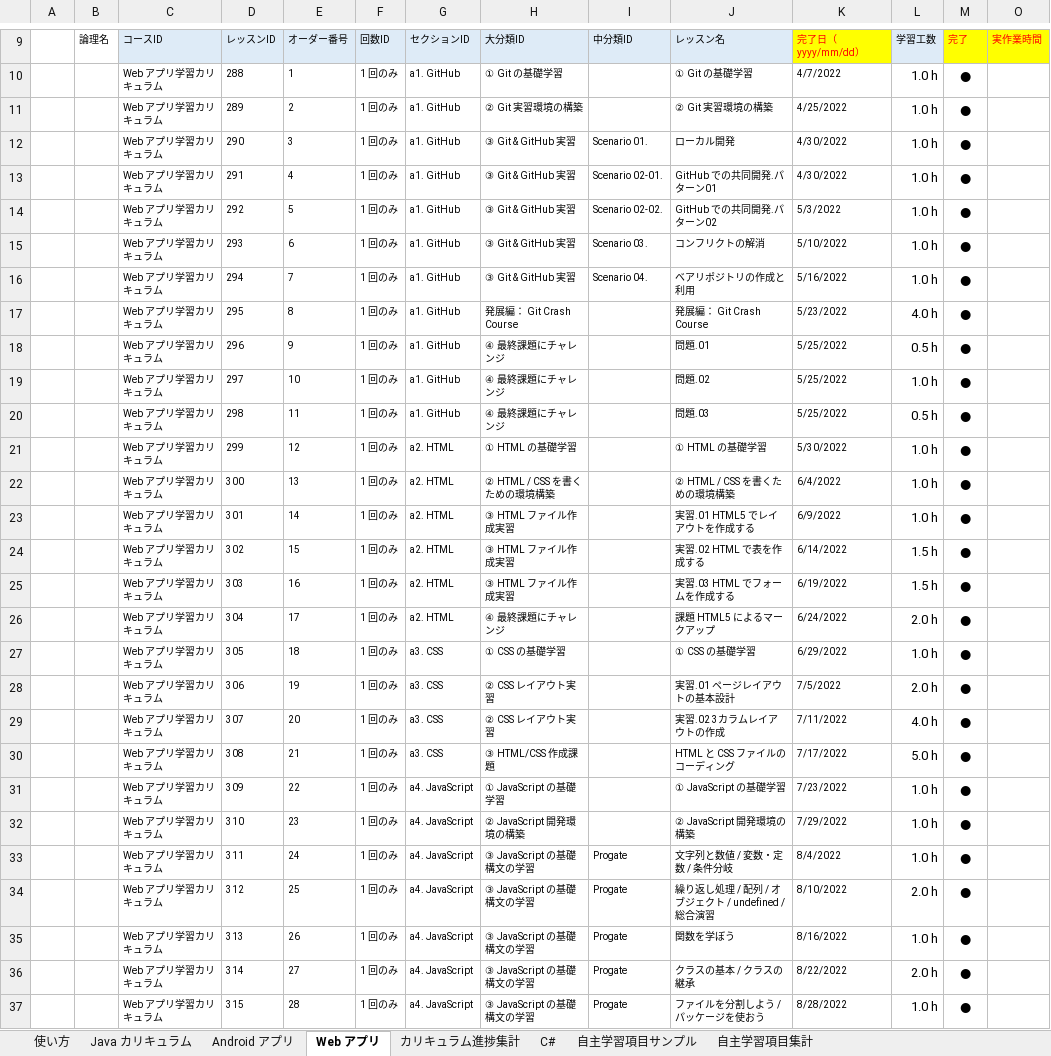
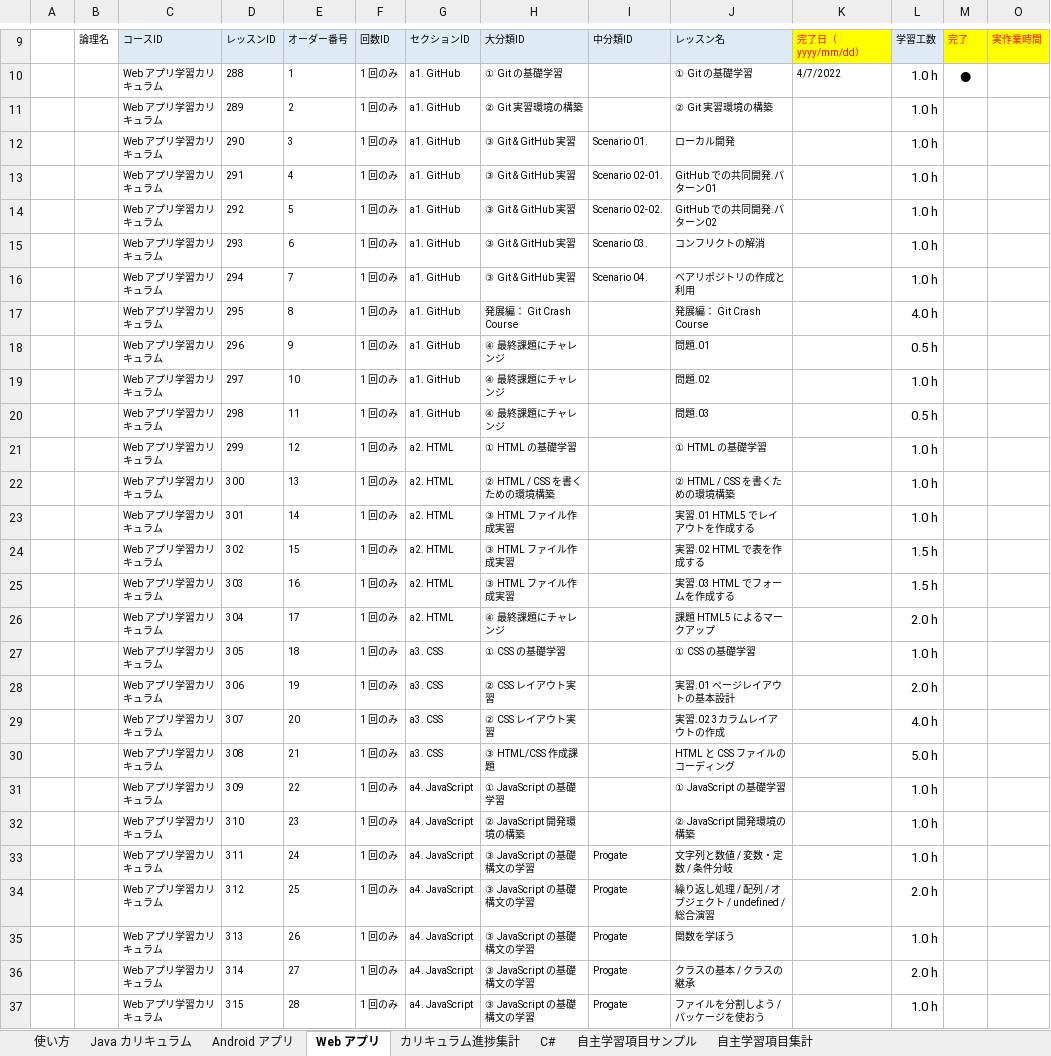
Before and after one commit to fs5013-furi-sutao/java-bootcamp-mirror, an Excel workbook: website/static/home/学習進捗記録_サンプル太郎.yyyy.mm.dd.xlsx, sheet Web アプリ, drawn as a sheet; only a part is shown, gaps mark what is left out; values as stored, in another font and other column widths than the file's, no borders; the diff covers the shown part only; the diff names each change by its address in the sheet, - before the commit and + after, or states it on an @@ line.

```diff
--- a/website/static/home/学習進捗記録_サンプル太郎.yyyy.mm.dd.xlsx (sheet Web アプリ)
+++ b/website/static/home/学習進捗記録_サンプル太郎.yyyy.mm.dd.xlsx (sheet Web アプリ)
-K11 (完了日（yyyy/mm/dd）): 4/25/2022
+K11 (完了日（yyyy/mm/dd）): (empty)
-M11:M37 (完了): ●
+M11:M37 (完了): (empty)
-K12:K13 (完了日（yyyy/mm/dd）): 4/30/2022
+K12:K13 (完了日（yyyy/mm/dd）): (empty)
-K14 (完了日（yyyy/mm/dd）): 5/3/2022
+K14 (完了日（yyyy/mm/dd）): (empty)
-K15 (完了日（yyyy/mm/dd）): 5/10/2022
+K15 (完了日（yyyy/mm/dd）): (empty)
-K16 (完了日（yyyy/mm/dd）): 5/16/2022
+K16 (完了日（yyyy/mm/dd）): (empty)
-K17 (完了日（yyyy/mm/dd）): 5/23/2022
+K17 (完了日（yyyy/mm/dd）): (empty)
-K18:K20 (完了日（yyyy/mm/dd）): 5/25/2022
+K18:K20 (完了日（yyyy/mm/dd）): (empty)
-K21 (完了日（yyyy/mm/dd）): 5/30/2022
+K21 (完了日（yyyy/mm/dd）): (empty)
-K22 (完了日（yyyy/mm/dd）): 6/4/2022
+K22 (完了日（yyyy/mm/dd）): (empty)
-K23 (完了日（yyyy/mm/dd）): 6/9/2022
+K23 (完了日（yyyy/mm/dd）): (empty)
-K24 (完了日（yyyy/mm/dd）): 6/14/2022
+K24 (完了日（yyyy/mm/dd）): (empty)
-K25 (完了日（yyyy/mm/dd）): 6/19/2022
+K25 (完了日（yyyy/mm/dd）): (empty)
-K26 (完了日（yyyy/mm/dd）): 6/24/2022
+K26 (完了日（yyyy/mm/dd）): (empty)
-K27 (完了日（yyyy/mm/dd）): 6/29/2022
+K27 (完了日（yyyy/mm/dd）): (empty)
-K28 (完了日（yyyy/mm/dd）): 7/5/2022
+K28 (完了日（yyyy/mm/dd）): (empty)
-K29 (完了日（yyyy/mm/dd）): 7/11/2022
+K29 (完了日（yyyy/mm/dd）): (empty)
-K30 (完了日（yyyy/mm/dd）): 7/17/2022
+K30 (完了日（yyyy/mm/dd）): (empty)
-K31 (完了日（yyyy/mm/dd）): 7/23/2022
+K31 (完了日（yyyy/mm/dd）): (empty)
-K32 (完了日（yyyy/mm/dd）): 7/29/2022
+K32 (完了日（yyyy/mm/dd）): (empty)
-K33 (完了日（yyyy/mm/dd）): 8/4/2022
+K33 (完了日（yyyy/mm/dd）): (empty)
-K34 (完了日（yyyy/mm/dd）): 8/10/2022
+K34 (完了日（yyyy/mm/dd）): (empty)
-K35 (完了日（yyyy/mm/dd）): 8/16/2022
+K35 (完了日（yyyy/mm/dd）): (empty)
-K36 (完了日（yyyy/mm/dd）): 8/22/2022
+K36 (完了日（yyyy/mm/dd）): (empty)
-K37 (完了日（yyyy/mm/dd）): 8/28/2022
+K37 (完了日（yyyy/mm/dd）): (empty)
```
Also changed, not shown: 20 edited cells elsewhere in this sheet, sheet Java カリキュラム, sheet Android アプリ, sheet カリキュラム進捗集計, sheet 自主学習項目集計, formulas that keep their value, hidden cells.
